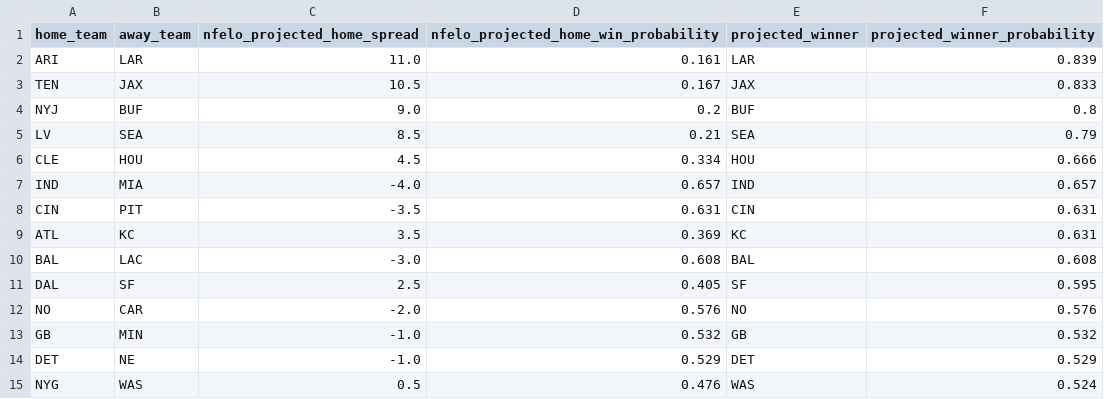
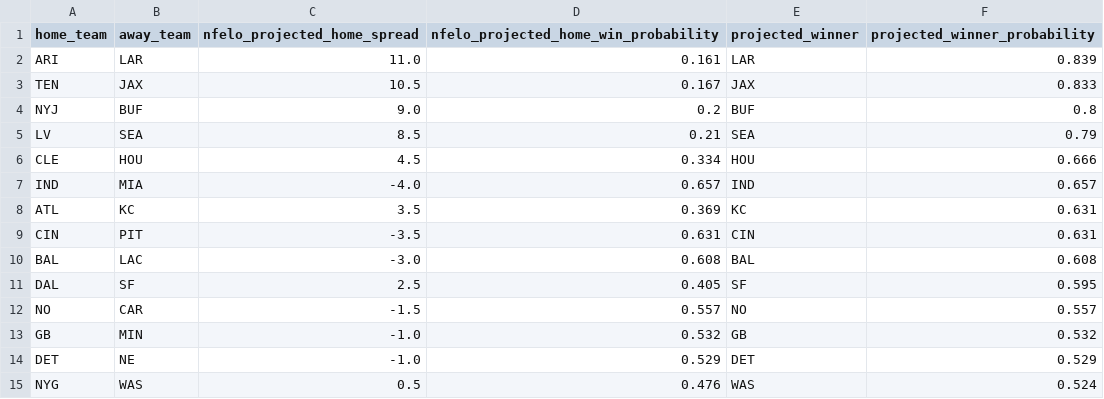
Before and after one commit to greerreNFL/nfelo, a CSV file: output_data/prediction_tracker.csv, drawn as a sheet.

```diff
--- a/output_data/prediction_tracker.csv
+++ b/output_data/prediction_tracker.csv
@@ -7,7 +7,7 @@ CLE,HOU,4.5,0.334,HOU,0.666
 IND,MIA,-4.0,0.657,IND,0.657
+ATL,KC,3.5,0.369,KC,0.631
 CIN,PIT,-3.5,0.631,CIN,0.631
-ATL,KC,3.5,0.369,KC,0.631
 BAL,LAC,-3.0,0.608,BAL,0.608
 DAL,SF,2.5,0.405,SF,0.595
-NO,CAR,-2.0,0.576,NO,0.576
+NO,CAR,-1.5,0.557,NO,0.557
 GB,MIN,-1.0,0.532,GB,0.532
```
Also changed, not shown: output_data/historic_projected_spreads.csv, 1 other file.
